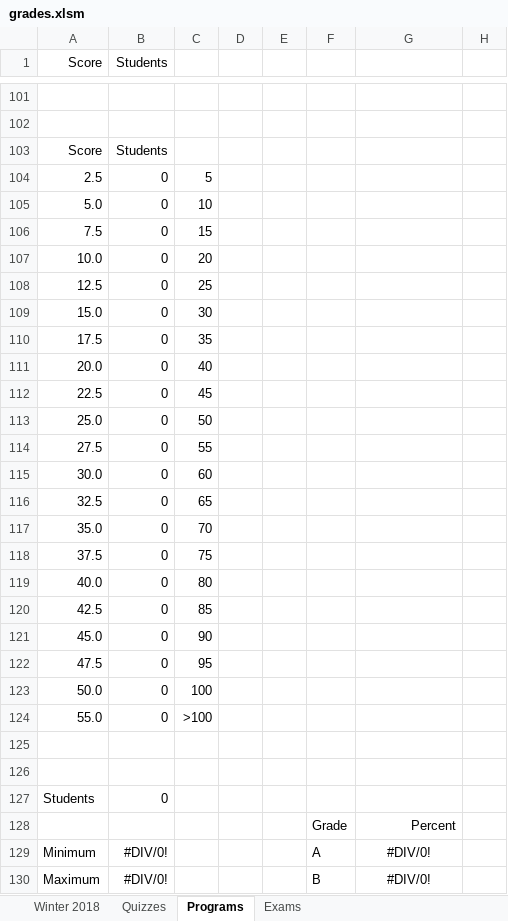
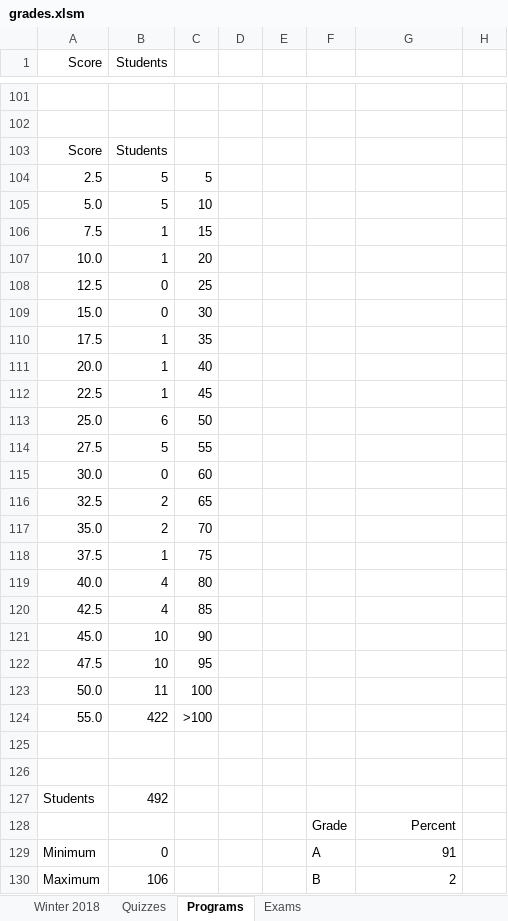
Before and after one commit to ChaseC99/ICS33-Grade-Viewer, an Excel workbook: grades.xlsm, sheet Programs, drawn as a sheet; only a part is shown, gaps mark what is left out; values as stored, in another font and other column widths than the file's, no borders; charts and pictures not drawn; removed rows and columns are numbered as before the commit, all else as after; the diff covers the shown part only; the diff names each change by its address in the sheet, - before the commit and + after, or states it on an @@ line.

```diff
--- a/grades.xlsm (sheet Programs)
+++ b/grades.xlsm (sheet Programs)
-B104:B105 (Students): 0
+B104:B105 (Students): 5
-row 106: 7.5 | 0 | 15
+row 106: 7.5 | 1 | 15
-B107 (Students): 0
+B107 (Students): 1
-B110:B112 (Students): 0
+B110:B112 (Students): 1
-B113 (Students): 0
+B113 (Students): 6
-row 114: 27.5 | 0 | 55
+row 114: 27.5 | 5 | 55
-row 116: 32.5 | 0 | 65
+row 116: 32.5 | 2 | 65
-B117 (Students): 0
+B117 (Students): 2
-B118 (Students): 0
+B118 (Students): 1
-B119:B120 (Students): 0
+B119:B120 (Students): 4
-B121:B122 (Students): 0
+B121:B122 (Students): 10
-B123 (Students): 0
+B123 (Students): 11
-B124 (Students): 0
+B124 (Students): 422
-B127 (Students): 0
+B127 (Students): 492
-B129 (Students): #DIV/0!
+B129 (Students): 0
-G129: #DIV/0!
+G129: 91
-G129:G130 alignment: center
+G129:G130 alignment: right
-B130 (Students): #DIV/0!
+B130 (Students): 106
-G130: #DIV/0!
+G130: 2
```
Also changed, not shown: 46 edited cells and cell formats elsewhere in this sheet, sheet Winter 2018, sheet Quizzes, sheet Exams, hidden cells, charts or pictures.
